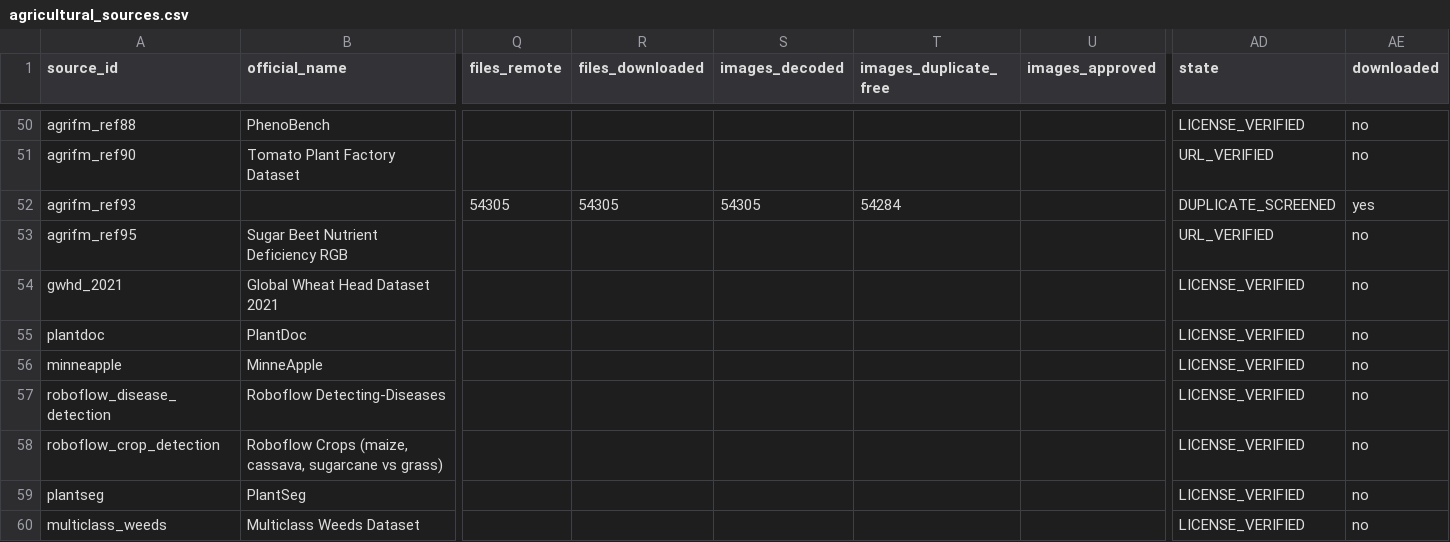
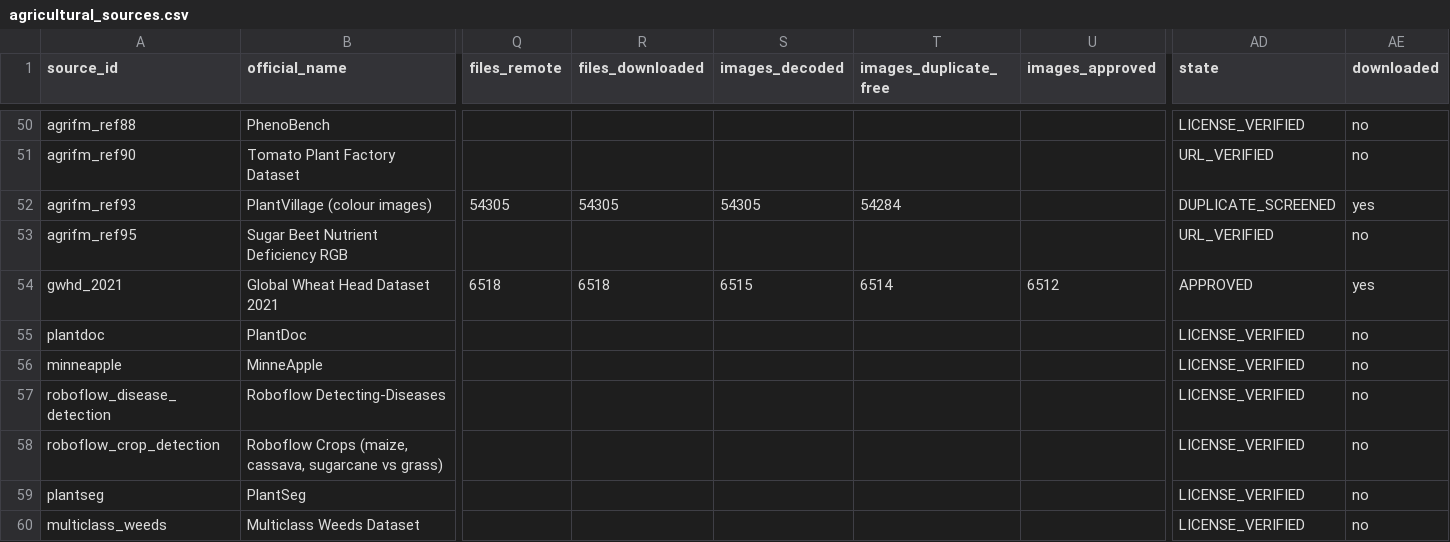
Before and after one commit to LiuLiShenShe/AgriSA-JEPA, a CSV file: data/registry/agricultural_sources.csv, drawn as a sheet; only a part is shown, gaps mark what is left out; the diff covers the shown part only; the diff names each change by its address in the sheet, - before the commit and + after, or states it on an @@ line.

Commit message:
Stage 5A: GWHD 2021 detection A/B results (4 runs, 2 seeds) and final registries
Data ledger
- GWHD 2021 advanced to APPROVED as the evaluation set (Zenodo MD5/SHA-256
  verified, 6,515 images decoded, official splits, 0 cross-split leakage,
  0 overlap with the D1 candidate manifest). Any APPROVED row must be a
  downstream holdout; enforced by a new test.
- Agri-FM+ ref [93] now carries its real dataset name (PlantVillage).
- Catalog/benchmark reports no longer contain a hard-coded "no APPROVED row"
  claim; state distribution is generated from the rows.

GWHD detection (pre-registered protocol, unchanged)
- 4 runs: arms A (official I-JEPA ViT-H) and B (agricultural JEPA 2k), head
  seeds 0 and 1. Frozen encoder + identical Simple Feature Pyramid + Faster
  R-CNN, 518 input, 20,000 iterations x batch 2, official splits.
- test AP50: A 0.0582 +- 0.0018, B 0.0786 +- 0.0001 (delta +0.0204, 2/2 seeds)
- test AP50:95: A 0.0146, B 0.0189 (delta +0.0043, same direction, weaker)
- Same 1 pretraining seed and 1 detection dataset, so the delta is recorded
  as reproducible-in-direction, not as a paper-level claim.

Fixes found while running the pipeline
- GWHDDataset had no __len__, so a DataLoader over the official train split
  crashed. Added __len__ plus a test for length and hflip box mapping.
- read_split now dedupes repeated image names inside one official CSV
  (3 rows in v2021) and records the dropped rows; strict mode still raises.
- trainable_state_dict: the saved checkpoint filtered out backbone.* which
  also dropped the trained neck (2,688,256 params). It now drops only
  backbone.encoder.*; the four existing runs keep the old files, documented
  in the results report rather than re-run.
- Registry tests regenerated: no APPROVED/FROZEN pretraining rows, APPROVED
  rows must be holdouts, 466 passed / 7 skipped (Stage 4B baseline 389).

Reports and machine-readable artifacts
- reports/stage5a_gwhd_results.md, stage5a_summary.md (30 acceptance
  answers), stage5a_gwhd_comparison.{csv,json}, stage5a_gwhd_ab_summary.md,
  reports/stage5a_gwhd_runs/{A,B}_seed{0,1}/ (protocol, results, eval log,
  train log). Large checkpoints stay under runs/ and are not committed.

```diff
--- a/data/registry/agricultural_sources.csv
+++ b/data/registry/agricultural_sources.csv
-B52 (official_name): (empty)
+B52 (official_name): PlantVillage (colour images)
-Q54 (files_remote): (empty)
+Q54 (files_remote): 6518
-R54 (files_downloaded): (empty)
+R54 (files_downloaded): 6518
-S54 (images_decoded): (empty)
+S54 (images_decoded): 6515
-T54 (images_duplicate_free): (empty)
+T54 (images_duplicate_free): 6514
-U54 (images_approved): (empty)
+U54 (images_approved): 6512
-AD54 (state): LICENSE_VERIFIED
+AD54 (state): APPROVED
-AE54 (downloaded): no
+AE54 (downloaded): yes
```
Also changed, not shown: 8 edited cells elsewhere in this file, data/registry/agricultural_benchmarks.csv, 35 other files.
